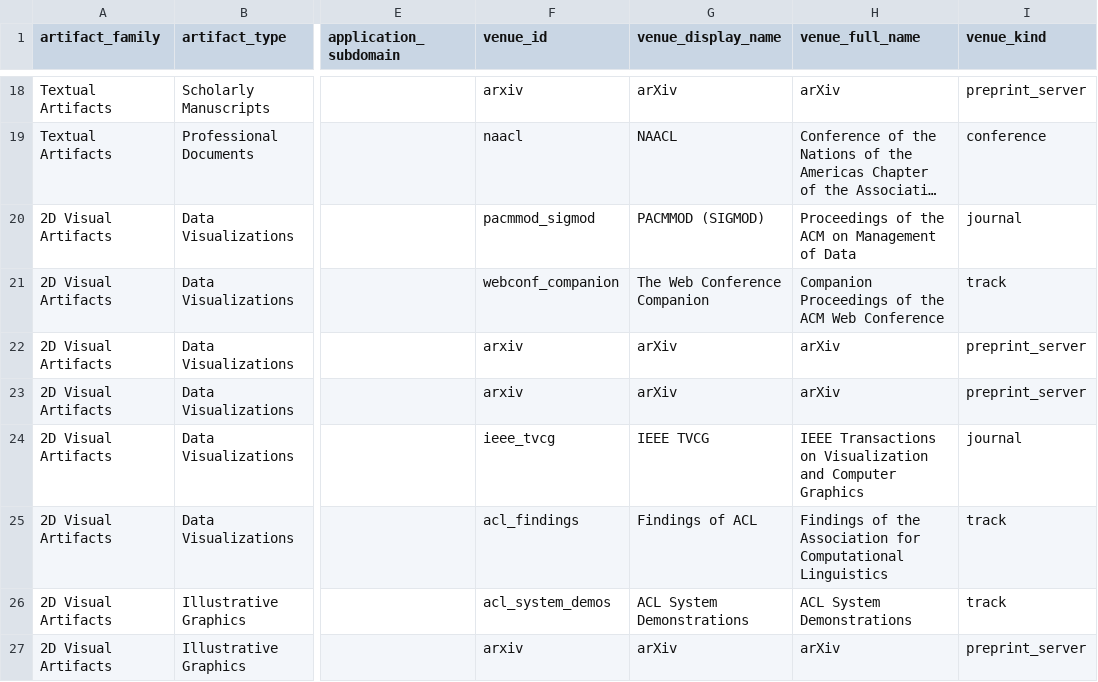
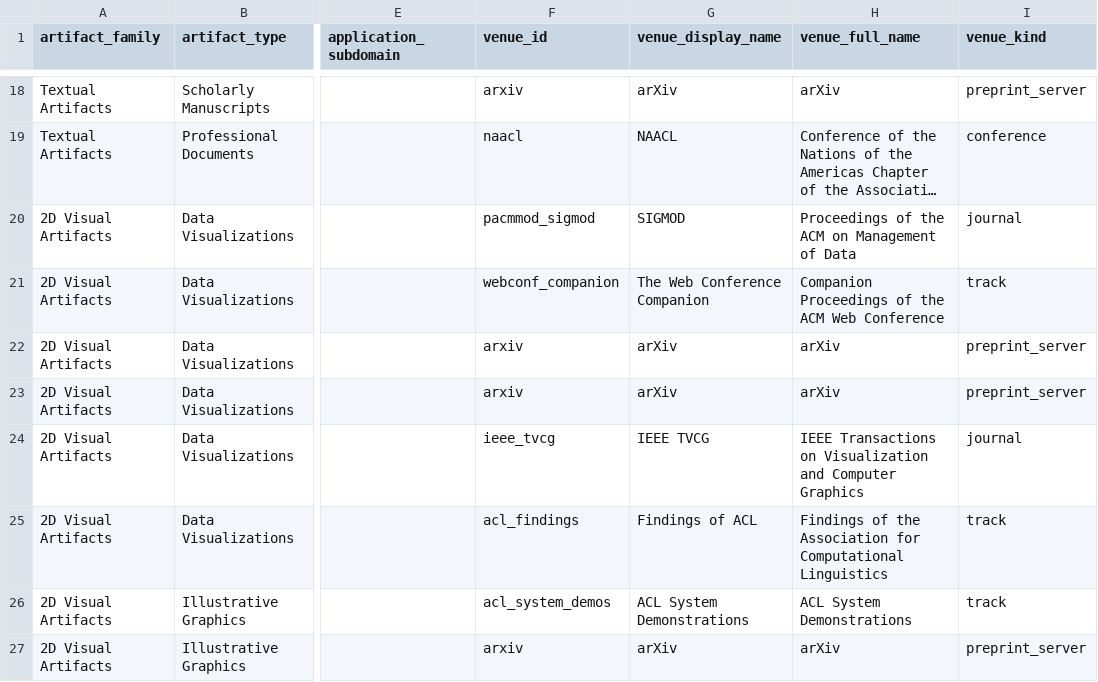
Before and after one commit to GeminiLight/awesome-agentic-artifact-creation, a CSV file: data/papers.csv, drawn as a sheet; only a part is shown, gaps mark what is left out; long unchanged cells end in …; the diff names each change by its address in the sheet, - before the commit and + after, or states it on an @@ line.

```diff
--- a/data/papers.csv
+++ b/data/papers.csv
-G20 (venue_display_name): PACMMOD (SIGMOD)
+G20 (venue_display_name): SIGMOD
```
Also changed, not shown: data/venues.csv, 5 other files.
